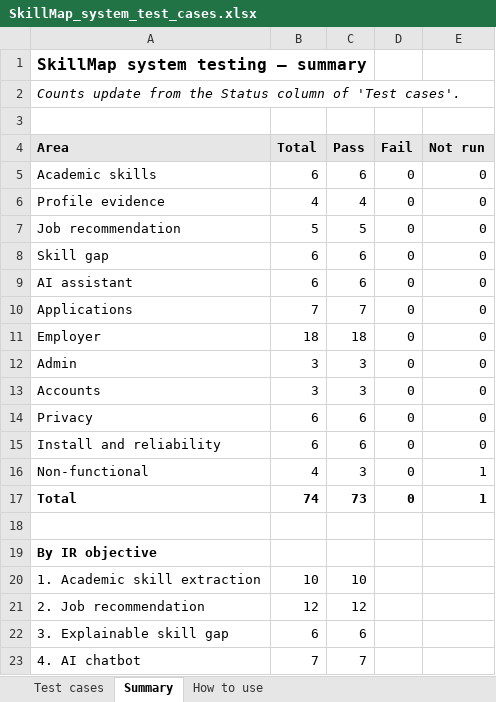
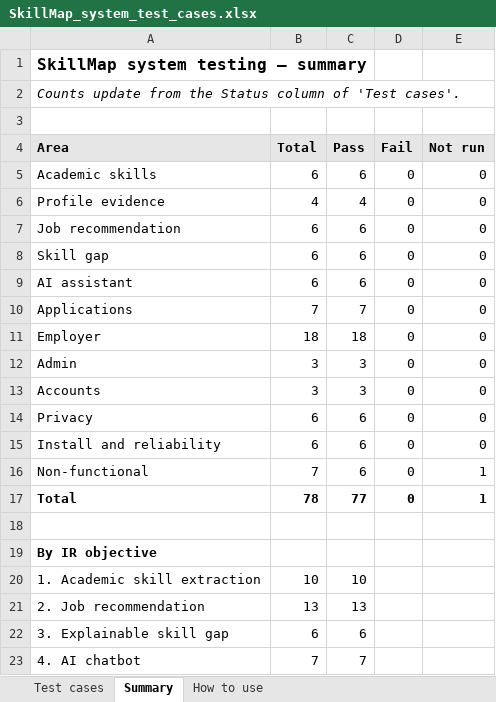
Before and after one commit to Ling2609/fyp-skill-map, an Excel workbook: docs/testing/SkillMap_system_test_cases.xlsx, sheet Summary, drawn as a sheet; values as stored, in another font and other column widths than the file's, no borders; the diff names each change by its address in the sheet, - before the commit and + after, or states it on an @@ line.

```diff
--- a/docs/testing/SkillMap_system_test_cases.xlsx (sheet Summary)
+++ b/docs/testing/SkillMap_system_test_cases.xlsx (sheet Summary)
-B7 (Total): 5
+B7 (Total): 6
-C7 (Pass): 5
+C7 (Pass): 6
-B16 (Total): 4
+B16 (Total): 7
-C16 (Pass): 3
+C16 (Pass): 6
-B17 (Total): 74
+B17 (Total): 78
-C17 (Pass): 73
+C17 (Pass): 77
-B21 (Total): 12
+B21 (Total): 13
-C21 (Pass): 12
+C21 (Pass): 13
```
Also changed, not shown: sheet Test cases, 7 other files.
